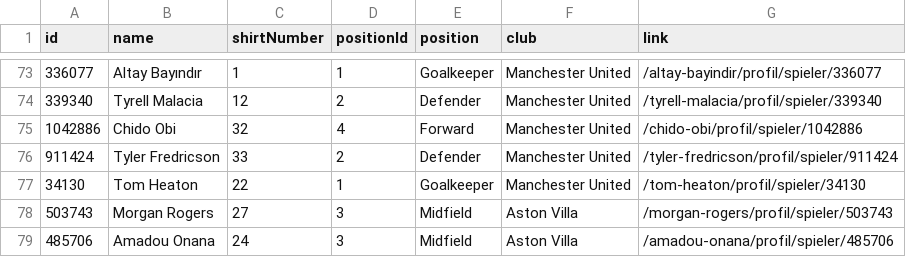
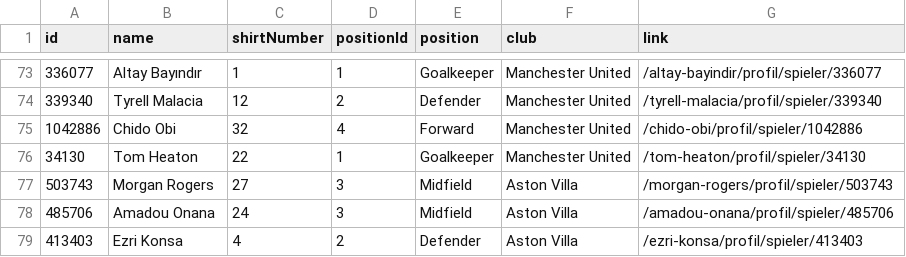
Before and after one commit to nshabankin/tg-tm-stats-bot, a CSV file: tmstats/epl/epl_players_2025.csv, drawn as a sheet; only a part is shown, gaps mark what is left out; the shorter side is filled out with more unchanged rows; the diff covers the shown part only.

```diff
--- a/tmstats/epl/epl_players_2025.csv
+++ b/tmstats/epl/epl_players_2025.csv
@@ -75,3 +75,2 @@ id,name,shirtNumber,positionId,position,club,link
 1042886,Chido Obi,32,4,Forward,Manchester United,/chido-obi/profil/spieler/1042886
-911424,Tyler Fredricson,33,2,Defender,Manchester United,/tyler-fredricson/profil/spieler/911424
 34130,Tom Heaton,22,1,Goalkeeper,Manchester United,/tom-heaton/profil/spieler/34130
```
Also changed, not shown: 50 moved rows elsewhere in this file, tmstats/epl/epl_stats_2025.csv, tmstats/epl/epl_table_2025.csv, 3 other files.
